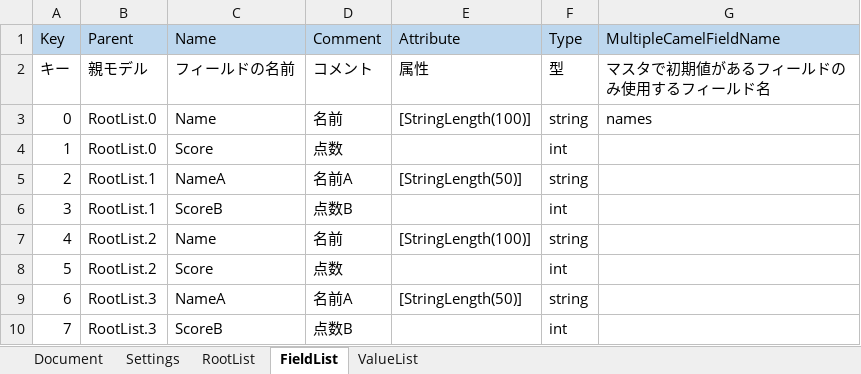
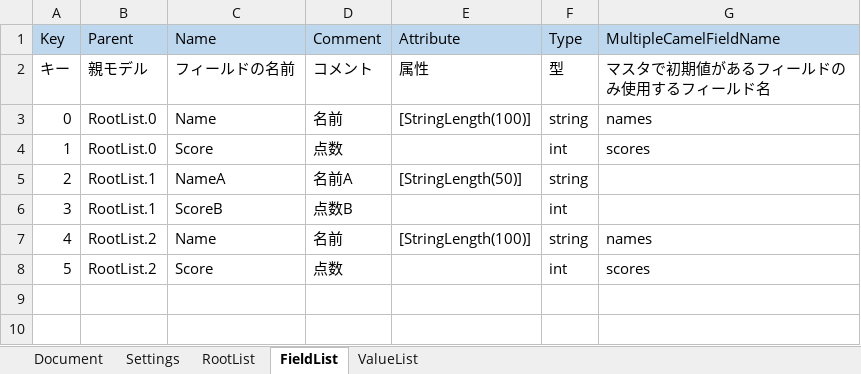
Before and after one commit to genkokudo/DigitalMegaFlare, an Excel workbook: DigitalMegaFlare/wwwroot/files/excels/Model.xlsx, sheet FieldList, drawn as a sheet; values as stored, in another font and other column widths than the file's, no borders; charts and pictures not drawn; the diff names each change by its address in the sheet, - before the commit and + after, or states it on an @@ line.

```diff
--- a/DigitalMegaFlare/wwwroot/files/excels/Model.xlsx (sheet FieldList)
+++ b/DigitalMegaFlare/wwwroot/files/excels/Model.xlsx (sheet FieldList)
-G4: (empty)
+G4: scores
-G7: (empty)
+G7: names
-G8: (empty)
+G8: scores
-row 9: 6 | RootList.3 | NameA | 名前A | [StringLength(50)] | string
-row 10: 7 | RootList.3 | ScoreB | 点数B |  | int
```
Also changed, not shown: sheet RootList, 4 other files.
